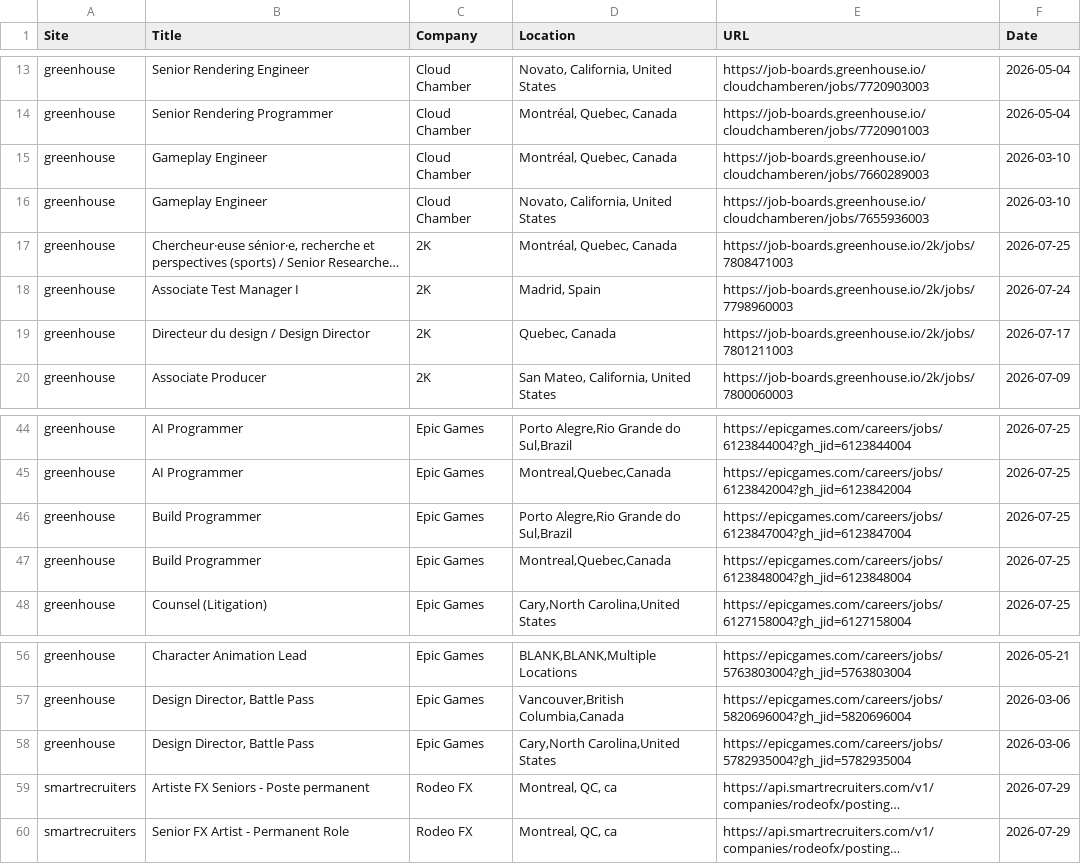
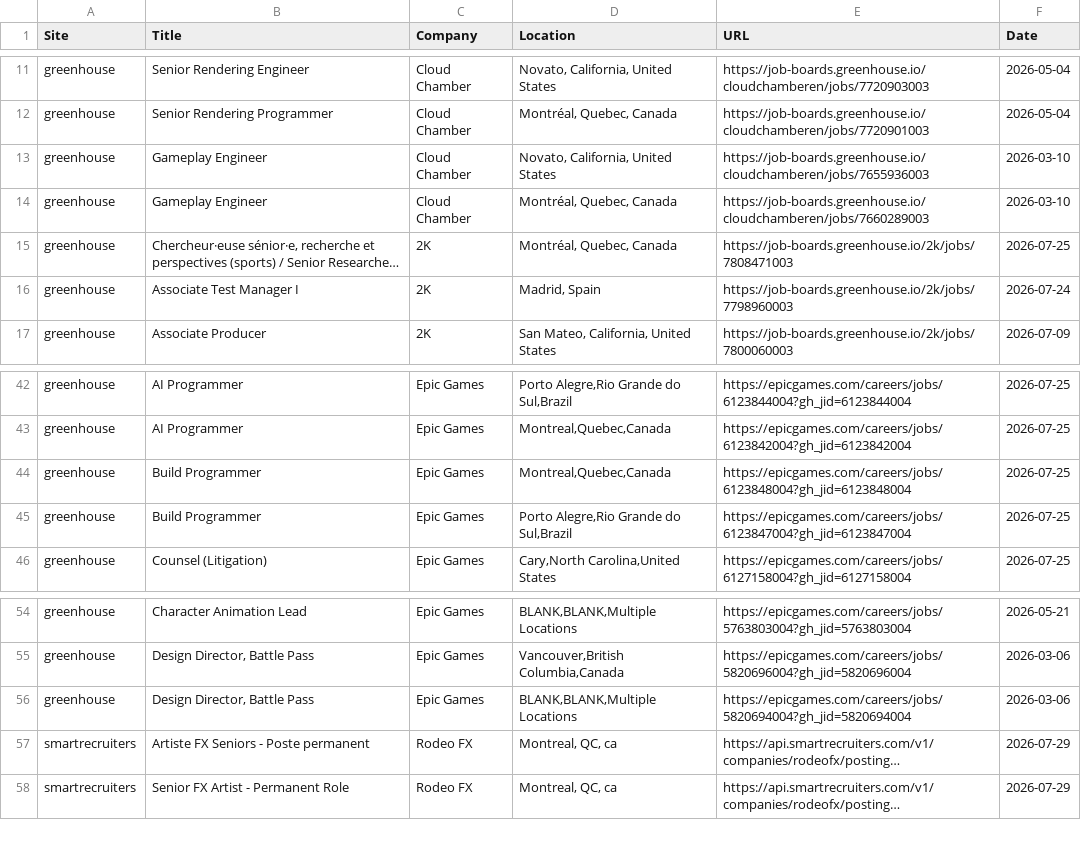
Before and after one commit to christiandguerard/ever-jobs-dash, a CSV file: daily_jobs.csv, drawn as a sheet; only a part is shown, gaps mark what is left out; long unchanged cells end in …; removed rows and columns are numbered as before the commit, all else as after; the diff covers the shown part only; the diff names each change by its address in the sheet, - before the commit and + after, or states it on an @@ line.

```diff
--- a/daily_jobs.csv
+++ b/daily_jobs.csv
@@ row 16 moved to row 13: greenhouse @@
-row 19: greenhouse | Directeur du design / Design Director | 2K | Quebec, Canada | https://job-boards.greenhouse.io/2k/jobs/7801211003 | 2026-07-17
@@ row 47 moved to row 44: greenhouse @@
-D56 (Location): Cary,North Carolina,United States
+D56 (Location): BLANK,BLANK,Multiple Locations
-E56 (URL): https://epicgames.com/careers/jobs/5782935004?gh_jid=5782935004
+E56 (URL): https://epicgames.com/careers/jobs/5820694004?gh_jid=5820694004
```
Also changed, not shown: 4 added rows, 5 removed rows, 1 moved row and 3 edited cells elsewhere in this file.
